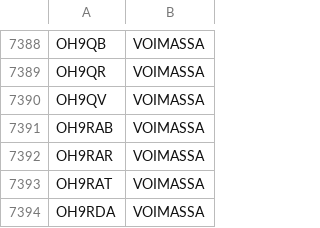
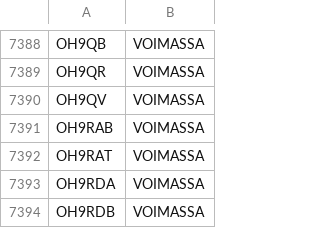
Before and after one commit to OH6AD/koolit, a TSV file: oh-callsigns.tsv, drawn as a sheet; only a part is shown, gaps mark what is left out; the shorter side is filled out with more unchanged rows; the diff names each change by its address in the sheet, - before the commit and + after, or states it on an @@ line.

Commit message:
Update call signs

```diff
--- a/oh-callsigns.tsv
+++ b/oh-callsigns.tsv
-row 7392: OH9RAR | VOIMASSA
```
